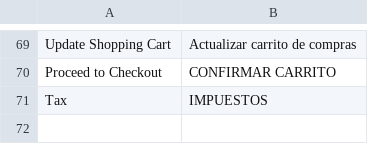
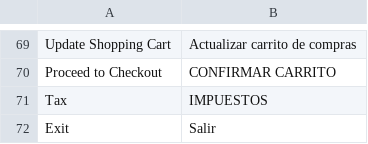
Before and after one commit to jhordyabonia/sumed, a CSV file: app/design/frontend/Pearl/weltpixel_custom/i18n/en_US.csv, drawn as a sheet; only a part is shown, gaps mark what is left out; the diff names each change by its address in the sheet, - before the commit and + after, or states it on an @@ line.

```diff
--- a/app/design/frontend/Pearl/weltpixel_custom/i18n/en_US.csv
+++ b/app/design/frontend/Pearl/weltpixel_custom/i18n/en_US.csv
+row 72: Exit | Salir
```
Also changed, not shown: 1 other file.
